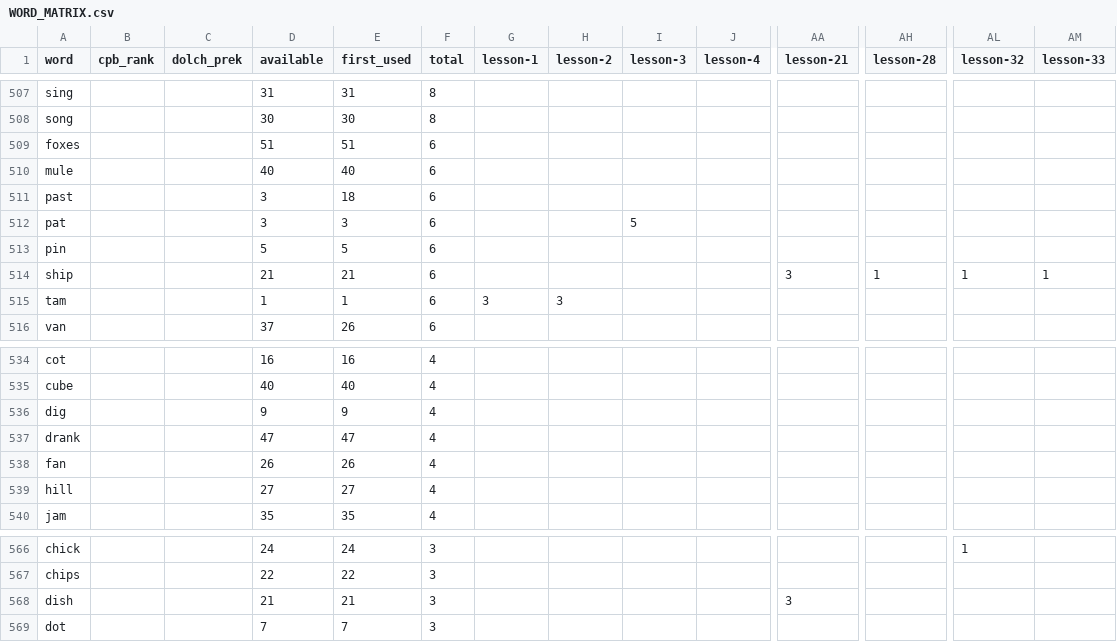
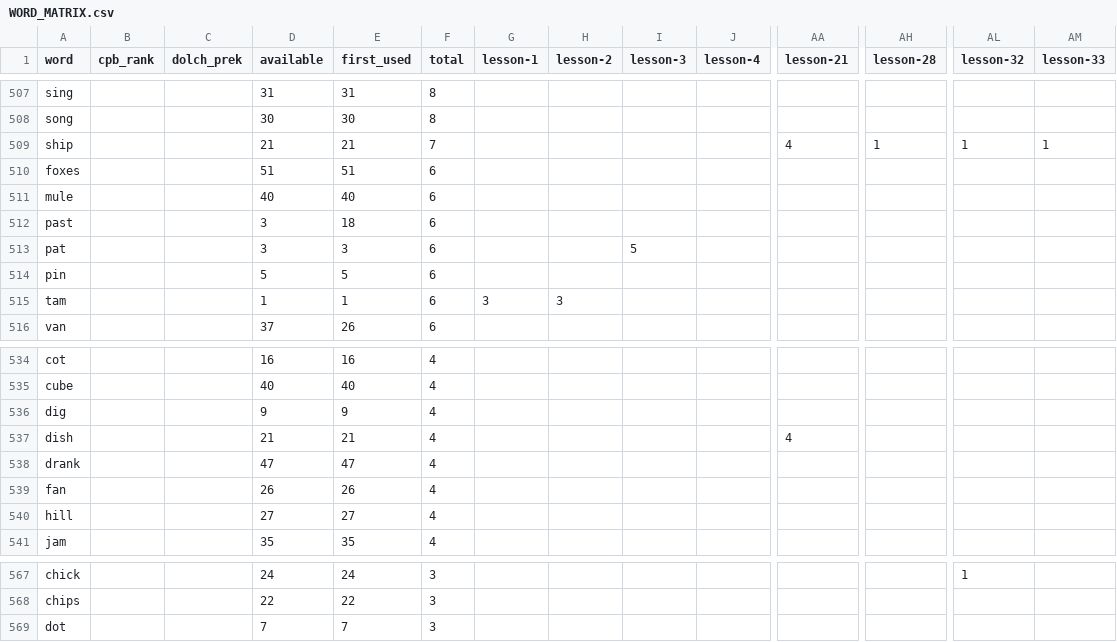
Before and after one commit to Bookroo/learn-to-read, a CSV file: WORD_MATRIX.csv, drawn as a sheet; only a part is shown, gaps mark what is left out; removed rows and columns are numbered as before the commit, all else as after; rows hold the shown columns only; the diff names each change by its address in the sheet, - before the commit and + after, or states it on an @@ line.

```diff
--- a/WORD_MATRIX.csv
+++ b/WORD_MATRIX.csv
+row 509: ship |  |  | 21 | 21 | 7 |  |  |  |  | 4 | 1 | 1 | 1
-row 514: ship |  |  | 21 | 21 | 6 |  |  |  |  | 3 | 1 | 1 | 1
+row 537: dish |  |  | 21 | 21 | 4 |  |  |  |  | 4
-row 568: dish |  |  | 21 | 21 | 3 |  |  |  |  | 3
```
Also changed, not shown: 5 other files.
